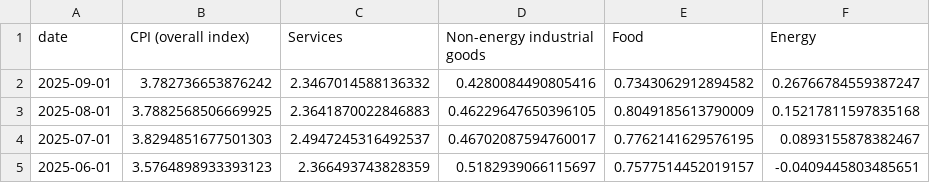
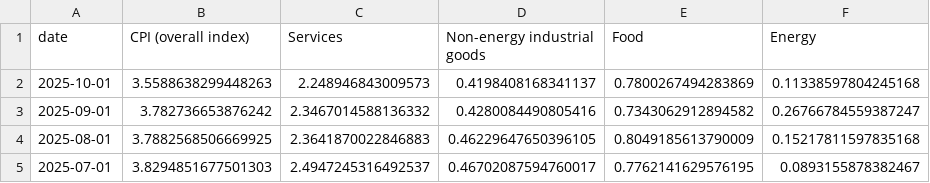
Before and after one commit to jhsuss/ft-monetary-policy-radar, a CSV file: data/flourish-ons_cpi_decomposition.csv, drawn as a sheet; only a part is shown; the shorter side is filled out with more unchanged rows; the diff names each change by its address in the sheet, - before the commit and + after, or states it on an @@ line.

Commit message:
updated UK CPI decomposition

```diff
--- a/data/flourish-ons_cpi_decomposition.csv
+++ b/data/flourish-ons_cpi_decomposition.csv
+row 2: 2025-10-01 | 3.5588638299448263 | 2.248946843009573 | 0.4198408168341137 | 0.7800267494283869 | 0.11338597804245168
```
